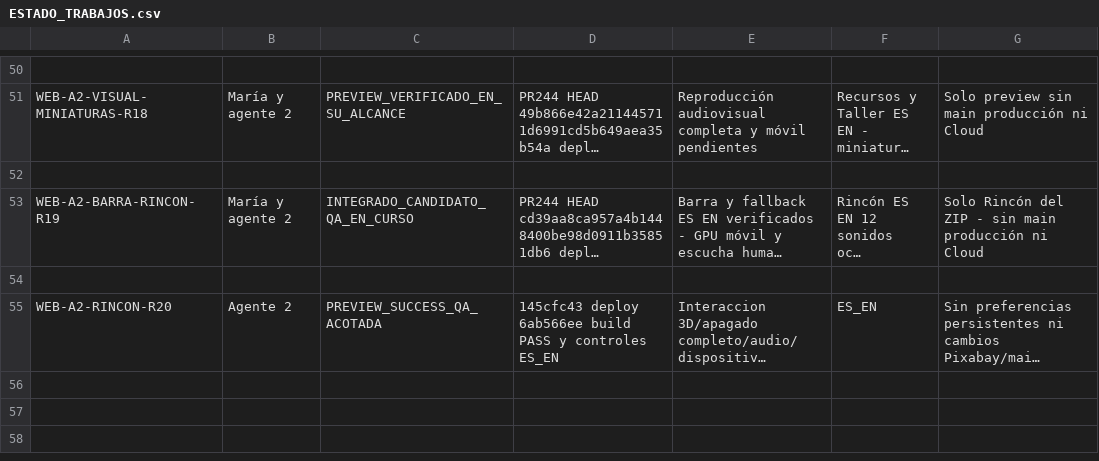
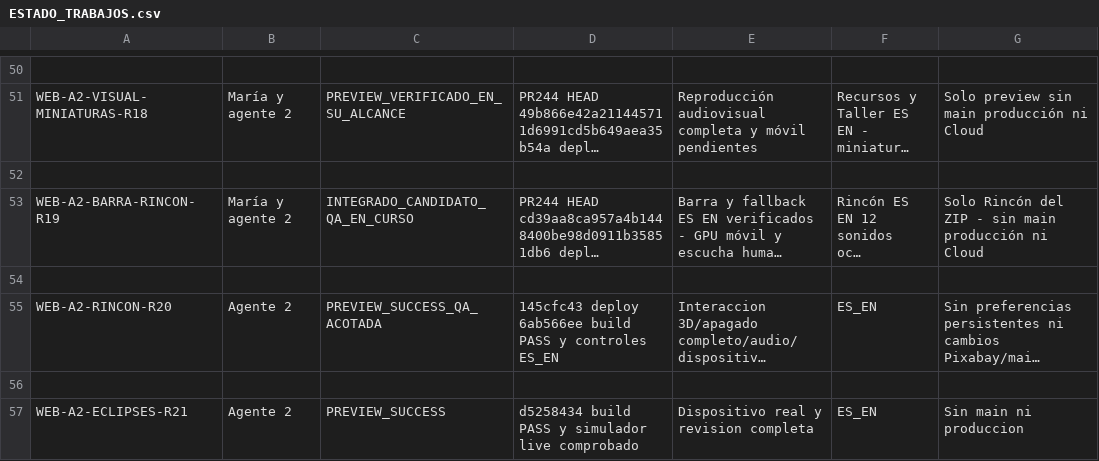
Before and after one commit to mruizwow-bit/irisgreen, a CSV file: COORDINACION_IRIS_GREEN/CONTROL/ESTADO_TRABAJOS.csv, drawn as a sheet; only a part is shown, gaps mark what is left out; long unchanged cells end in …; the diff names each change by its address in the sheet, - before the commit and + after, or states it on an @@ line.

Commit message:
Record eclipses R21 integration, evidence and preview checks

```diff
--- a/COORDINACION_IRIS_GREEN/CONTROL/ESTADO_TRABAJOS.csv
+++ b/COORDINACION_IRIS_GREEN/CONTROL/ESTADO_TRABAJOS.csv
+row 56: (empty)
+row 57: WEB-A2-ECLIPSES-R21 | Agente 2 | PREVIEW_SUCCESS | d5258434 build PASS y simulador live comprobado | Dispositivo real y revision completa | ES_EN | Sin main ni produccion
```
Also changed, not shown: 19 other files.
